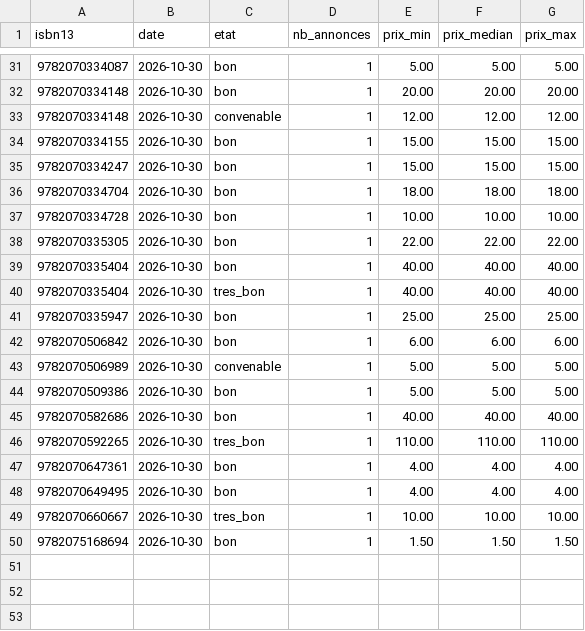
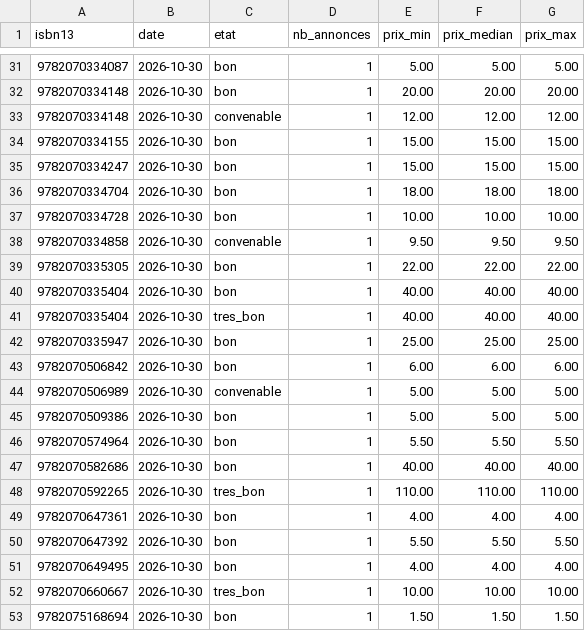
Before and after one commit to loliba92/LDVELH, a CSV file: data/raw/occasion/vinted-2026-10-30.csv, drawn as a sheet; only a part is shown, gaps mark what is left out.

```diff
--- a/data/raw/occasion/vinted-2026-10-30.csv
+++ b/data/raw/occasion/vinted-2026-10-30.csv
@@ -37,2 +37,3 @@ isbn13,date,etat,nb_annonces,prix_min,prix_median,prix_max
 9782070334728,2026-10-30,bon,1,10.00,10.00,10.00
+9782070334858,2026-10-30,convenable,1,9.50,9.50,9.50
 9782070335305,2026-10-30,bon,1,22.00,22.00,22.00
@@ -44,2 +45,3 @@ isbn13,date,etat,nb_annonces,prix_min,prix_median,prix_max
 9782070509386,2026-10-30,bon,1,5.00,5.00,5.00
+9782070574964,2026-10-30,bon,1,5.50,5.50,5.50
 9782070582686,2026-10-30,bon,1,40.00,40.00,40.00
@@ -47,2 +49,3 @@ isbn13,date,etat,nb_annonces,prix_min,prix_median,prix_max
 9782070647361,2026-10-30,bon,1,4.00,4.00,4.00
+9782070647392,2026-10-30,bon,1,5.50,5.50,5.50
 9782070649495,2026-10-30,bon,1,4.00,4.00,4.00
```
Also changed, not shown: data/raw/occasion/annonces-vinted-2026-10-30.csv, 8 other files.
